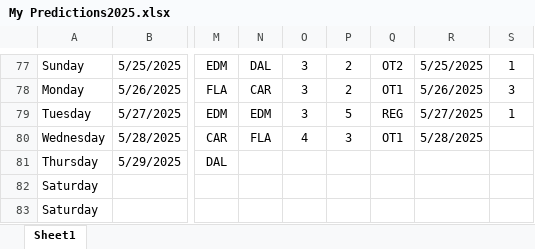
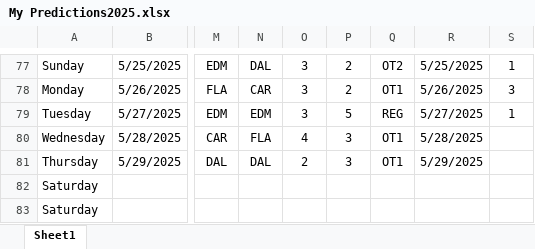
Before and after one commit to abriggs914/Coding_Practice, an Excel workbook: Python/Hockey pool/2025/My Predictions2025.xlsx, sheet Sheet1, drawn as a sheet; only a part is shown, gaps mark what is left out; values as stored, in another font and other column widths than the file's, no borders; conditional formats and table styles not drawn; the diff names each change by its address in the sheet, - before the commit and + after, or states it on an @@ line.

Commit message:
2025-05-29 GamePredictions

```diff
--- a/Python/Hockey pool/2025/My Predictions2025.xlsx (sheet Sheet1)
+++ b/Python/Hockey pool/2025/My Predictions2025.xlsx (sheet Sheet1)
-N81: (empty)
+N81: DAL
-O81: (empty)
+O81: 2
-P81: (empty)
+P81: 3
-Q81: (empty)
+Q81: OT1
-R81: (empty)
+R81: 5/29/2025
```
